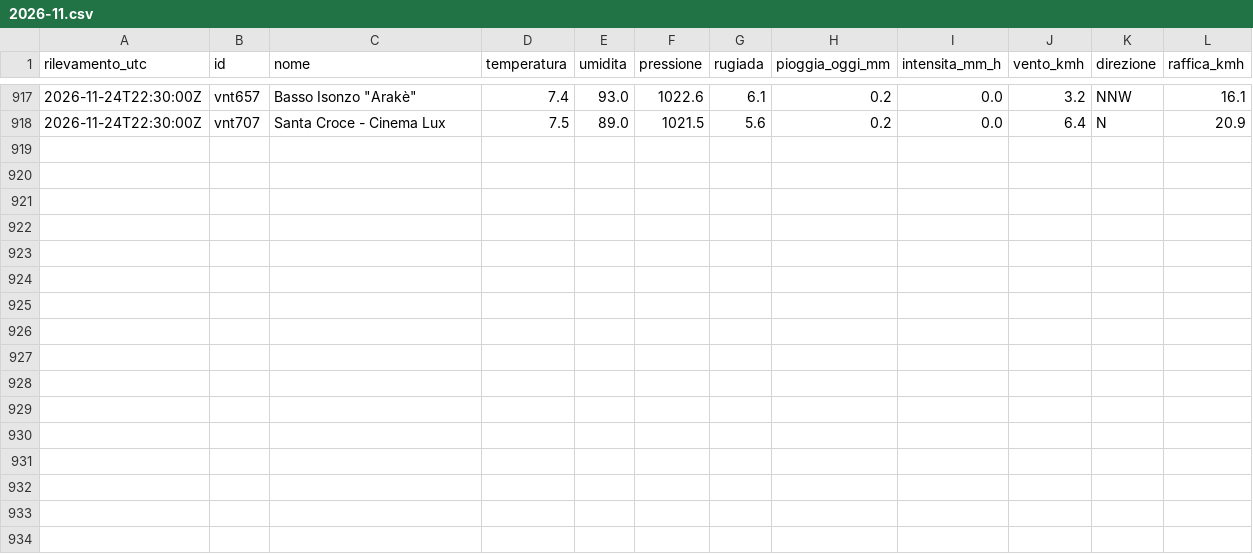
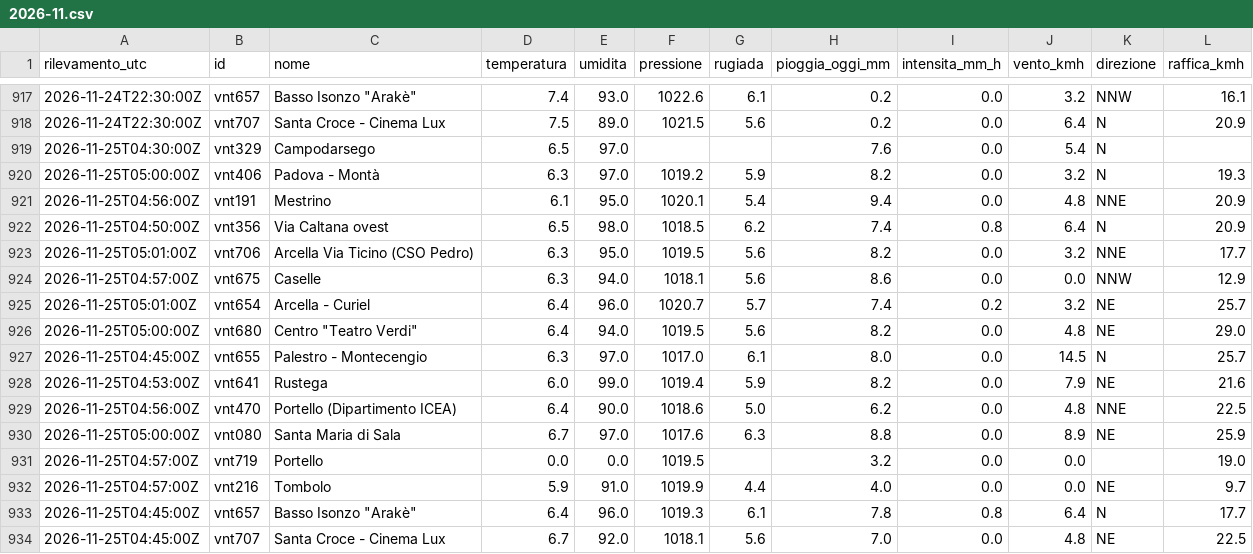
Before and after one commit to simone-9/meteonetwork, a CSV file: data/storico/2026-11.csv, drawn as a sheet; only a part is shown, gaps mark what is left out.

```diff
--- a/data/storico/2026-11.csv
+++ b/data/storico/2026-11.csv
@@ -918 +918,17 @@ rilevamento_utc,id,nome,temperatura,umidita,pressione,rugiada,pioggia_oggi_mm,in
 2026-11-24T22:30:00Z,vnt707,Santa Croce - Cinema Lux,7.5,89.0,1021.5,5.6,0.2,0.0,6.4,N,20.9
+2026-11-25T04:30:00Z,vnt329,Campodarsego,6.5,97.0,,,7.6,0.0,5.4,N,
+2026-11-25T05:00:00Z,vnt406,Padova - Montà,6.3,97.0,1019.2,5.9,8.2,0.0,3.2,N,19.3
+2026-11-25T04:56:00Z,vnt191,Mestrino,6.1,95.0,1020.1,5.4,9.4,0.0,4.8,NNE,20.9
+2026-11-25T04:50:00Z,vnt356,Via Caltana ovest,6.5,98.0,1018.5,6.2,7.4,0.8,6.4,N,20.9
+2026-11-25T05:01:00Z,vnt706,Arcella Via Ticino (CSO Pedro),6.3,95.0,1019.5,5.6,8.2,0.0,3.2,NNE,17.7
+2026-11-25T04:57:00Z,vnt675,Caselle,6.3,94.0,1018.1,5.6,8.6,0.0,0.0,NNW,12.9
+2026-11-25T05:01:00Z,vnt654,Arcella - Curiel,6.4,96.0,1020.7,5.7,7.4,0.2,3.2,NE,25.7
+2026-11-25T05:00:00Z,vnt680,"Centro ""Teatro Verdi""",6.4,94.0,1019.5,5.6,8.2,0.0,4.8,NE,29.0
+2026-11-25T04:45:00Z,vnt655,Palestro - Montecengio,6.3,97.0,1017.0,6.1,8.0,0.0,14.5,N,25.7
+2026-11-25T04:53:00Z,vnt641,Rustega,6.0,99.0,1019.4,5.9,8.2,0.0,7.9,NE,21.6
+2026-11-25T04:56:00Z,vnt470,Portello (Dipartimento ICEA),6.4,90.0,1018.6,5.0,6.2,0.0,4.8,NNE,22.5
+2026-11-25T05:00:00Z,vnt080,Santa Maria di Sala,6.7,97.0,1017.6,6.3,8.8,0.0,8.9,NE,25.9
+2026-11-25T04:57:00Z,vnt719,Portello,0.0,0.0,1019.5,,3.2,0.0,0.0,,19.0
+2026-11-25T04:57:00Z,vnt216,Tombolo,5.9,91.0,1019.9,4.4,4.0,0.0,0.0,NE,9.7
+2026-11-25T04:45:00Z,vnt657,"Basso Isonzo ""Arakè""",6.4,96.0,1019.3,6.1,7.8,0.8,6.4,N,17.7
+2026-11-25T04:45:00Z,vnt707,Santa Croce - Cinema Lux,6.7,92.0,1018.1,5.6,7.0,0.0,4.8,NE,22.5
```
Also changed, not shown: 1 other file.
